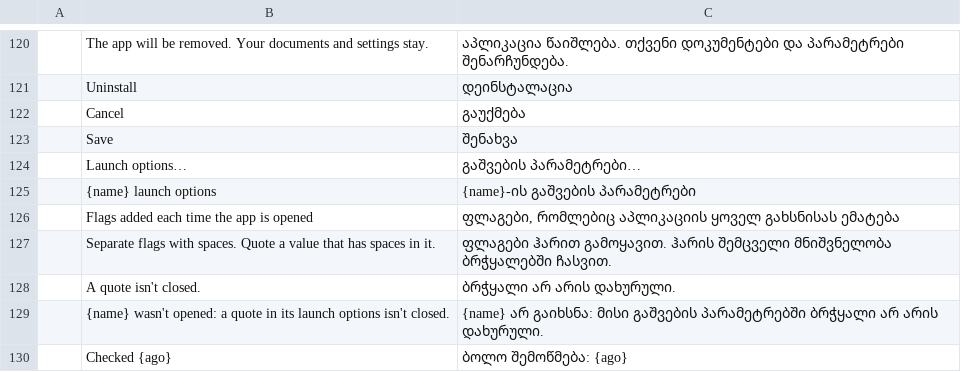
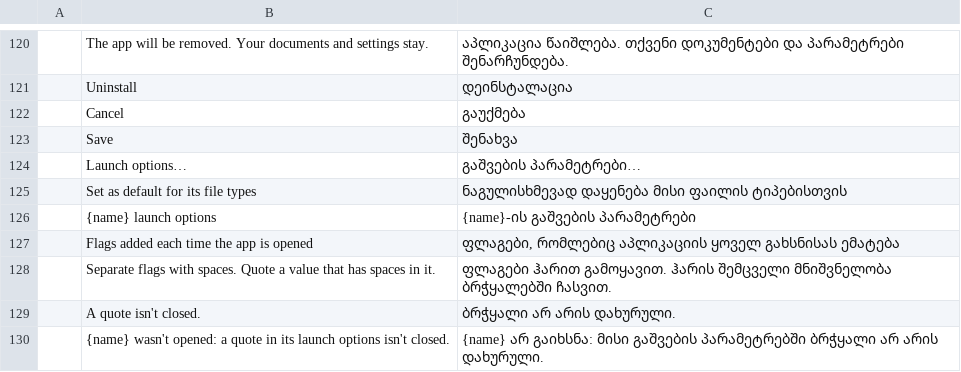
Before and after one commit to storytold/craft-launcher, a TSV file: crates/ui-egui/src/i18n/ka.tsv, drawn as a sheet; only a part is shown, gaps mark what is left out; the shorter side is filled out with more unchanged rows; the diff names each change by its address in the sheet, - before the commit and + after, or states it on an @@ line.

Commit message:
feat(linux): set an installed app as the default for its file types (#266)
Installing an app only offers it for the types its menu entry lists; the
default stays whatever the system or the desktop's own ranking chose. On
Fedora the system's mimeapps.list names libreoffice-calc.desktop for the
spreadsheet types, and with Calc installed as a Flatpak KDE picked Calc,
so a new GridCraft never opened a .csv on a double-click.

An installed app's menu gets "Set as default for its file types" on
Linux. It reads MimeType= from the app's installed menu entry and writes
those types under [Default Applications] in the user's mimeapps.list,
taking the app out of [Removed Associations] for them and keeping every
other line.

Inside the launcher's Flatpak the entries are out of sight (Flatpak
masks ~/.local/share/flatpak; /var/lib/flatpak and the host's /usr/share
aren't mounted), so they are read with `flatpak-spawn --host cat`, and
XDG_CONFIG_HOME points into the sandbox, so the host's ~/.config is
written, as host_data_dir does for menu entries. Windows and macOS don't
show the item.

```diff
--- a/crates/ui-egui/src/i18n/ka.tsv
+++ b/crates/ui-egui/src/i18n/ka.tsv
+row 125:  | Set as default for its file types | ნაგულისხმევად დაყენება მისი ფაილის ტიპებისთვის
```
Also changed, not shown: crates/ui-egui/src/i18n/es.tsv, crates/ui-egui/src/i18n/fr.tsv, 15 other files.
